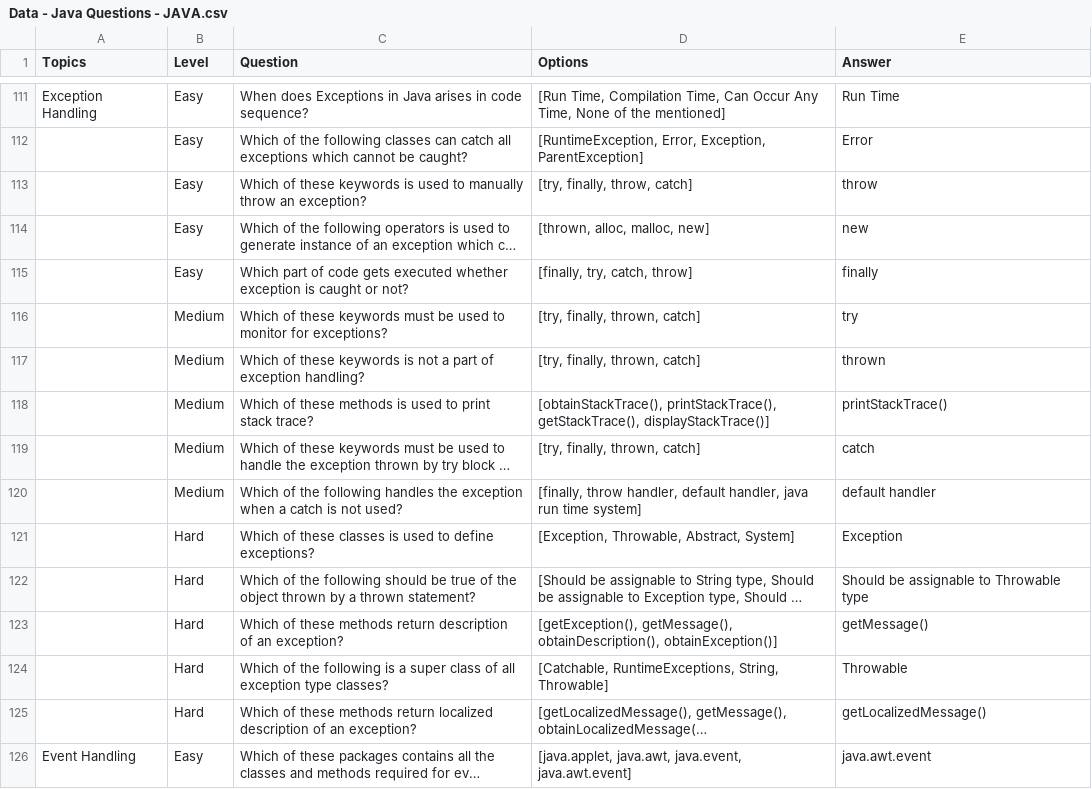
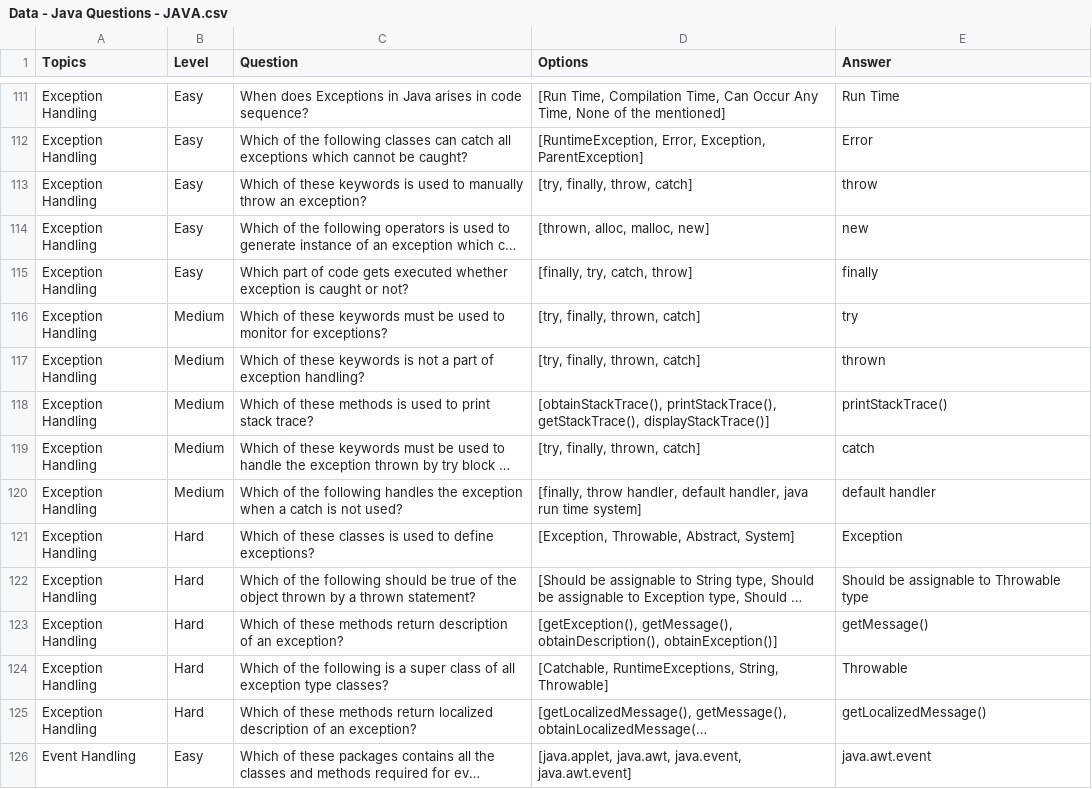
Before and after one commit to Anisha-Vulli/Practicum, a CSV file: Data - Java Questions - JAVA.csv, drawn as a sheet; only a part is shown, gaps mark what is left out; long unchanged cells end in …; the diff covers the shown part only; the diff names each change by its address in the sheet, - before the commit and + after, or states it on an @@ line.

```diff
--- a/Data - Java Questions - JAVA.csv
+++ b/Data - Java Questions - JAVA.csv
-A112:A125 (Topics): (empty)
+A112:A125 (Topics): Exception Handling
```
Also changed, not shown: 117 edited cells elsewhere in this file.
